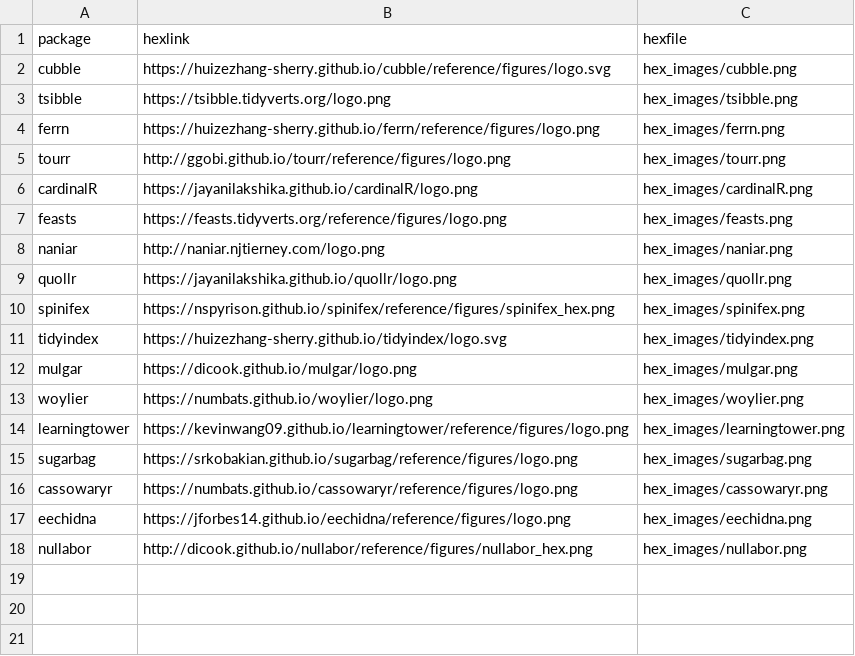
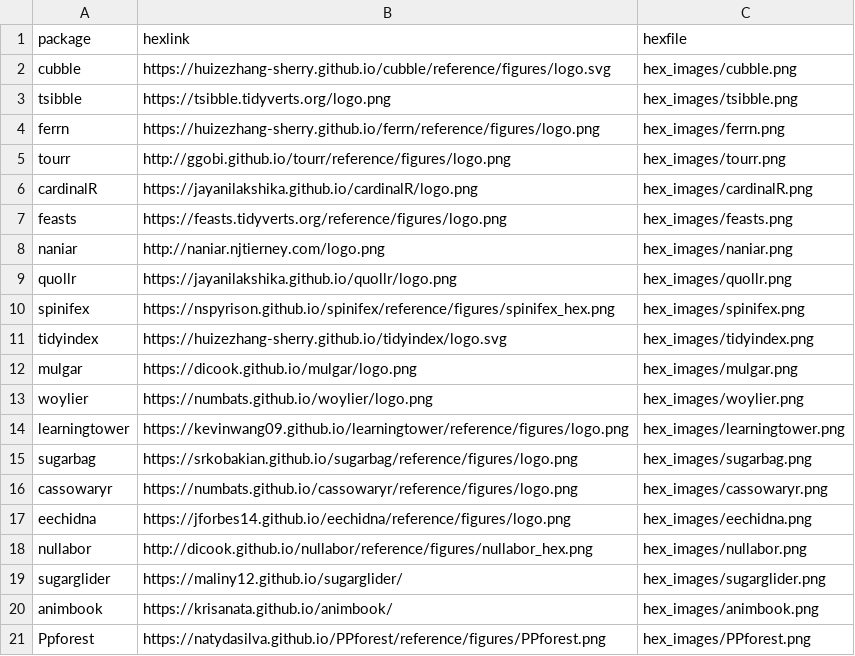
Before and after one commit to dicook/dicook-quarto, a CSV file: hex.csv, drawn as a sheet; the diff names each change by its address in the sheet, - before the commit and + after, or states it on an @@ line.

```diff
--- a/hex.csv
+++ b/hex.csv
+row 19: sugarglider | https://maliny12.github.io/sugarglider/ | hex_images/sugarglider.png
+row 20: animbook | https://krisanata.github.io/animbook/ | hex_images/animbook.png
+row 21: Ppforest | https://natydasilva.github.io/PPforest/reference/figures/PPforest.png | hex_images/PPforest.png
```
Also changed, not shown: teaching.csv, 41 other files.
